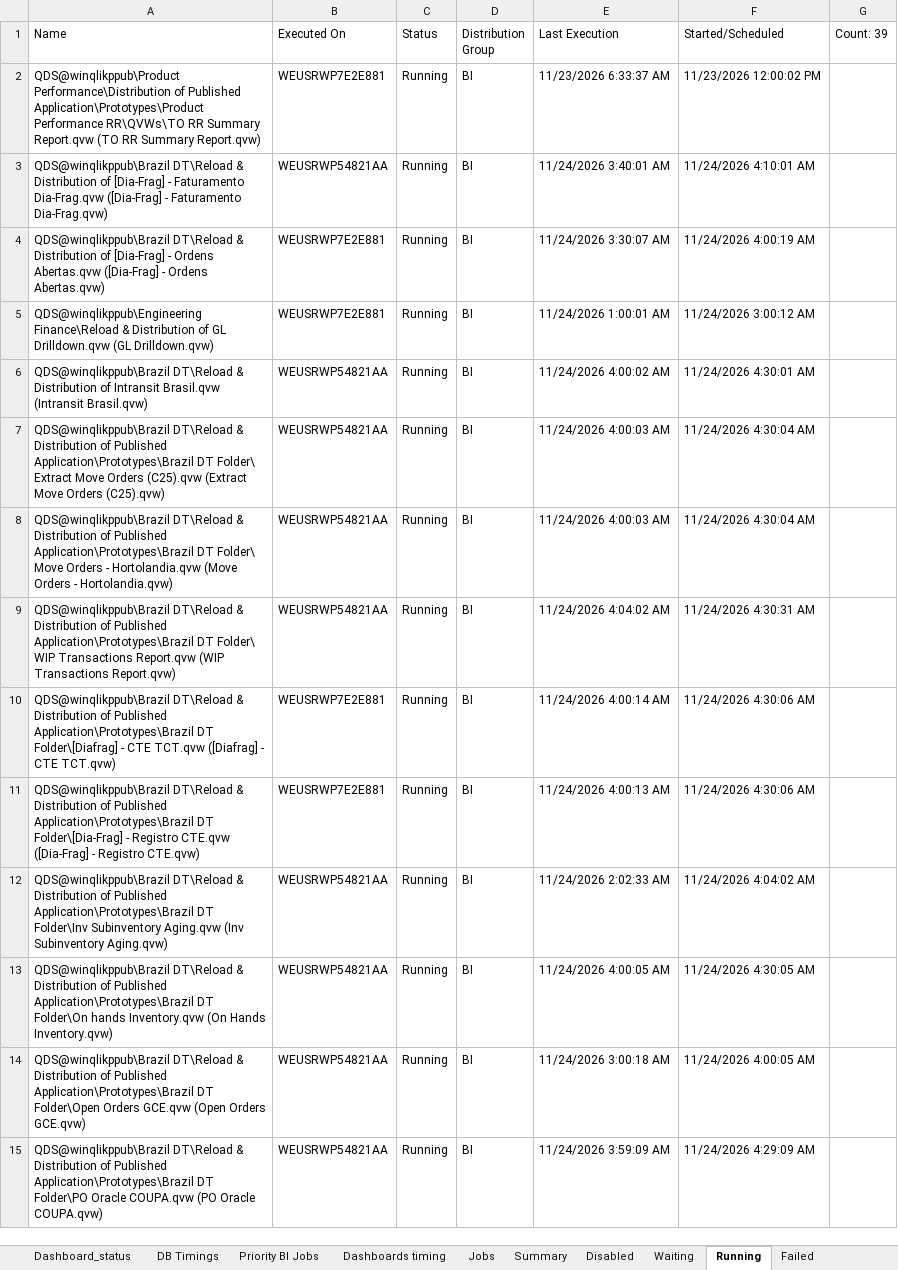
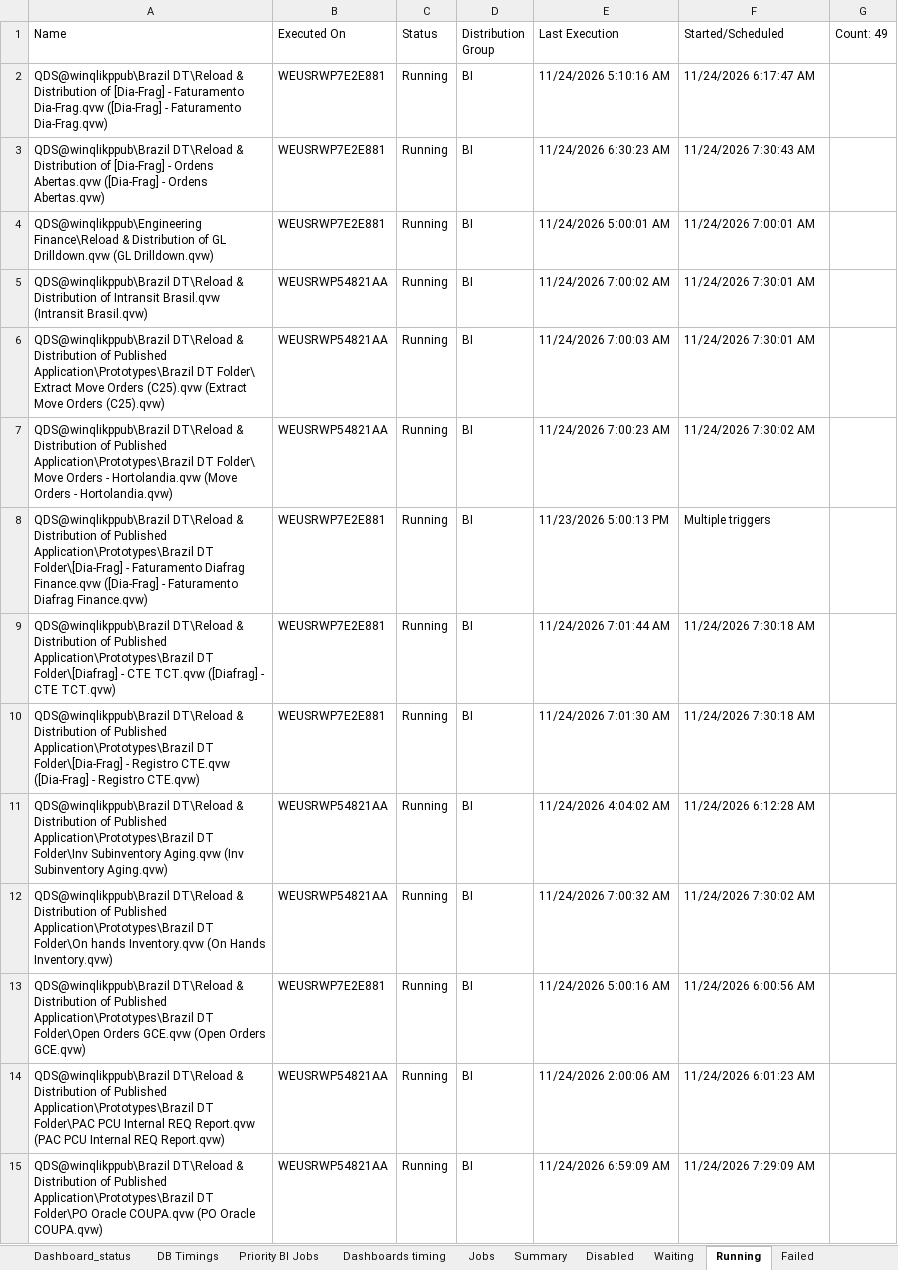
Before and after one commit to warriorcool1213-blip/Wabtec_Qlik_DB-s, an Excel workbook: Expected_sheet.xlsx, sheet Running, drawn as a sheet; only a part is shown; values as stored, in another font and other column widths than the file's, no cell formats; removed rows and columns are numbered as before the commit, all else as after; the diff covers the shown part only; the diff names each change by its address in the sheet, - before the commit and + after, or states it on an @@ line.

```diff
--- a/Expected_sheet.xlsx (sheet Running)
+++ b/Expected_sheet.xlsx (sheet Running)
-G1: Count: 39
+G1: Count: 49
-row 2: QDS@winqlikppub\Product Performance\Distribution of Published Application\Prototypes\Product Performance RR\QVWs\TO RR Summary Report.qvw (TO RR Summary Report.qvw) | WEUSRWP7E2E881 | Running | BI | 11/23/2026 6:33:37 AM | 11/23/2026 12:00:02 PM
-B2 (Executed On): WEUSRWP54821AA
+B2 (Executed On): WEUSRWP7E2E881
-E2 (Last Execution): 11/24/2026 3:40:01 AM
+E2 (Last Execution): 11/24/2026 5:10:16 AM
-F2 (Started/Scheduled): 11/24/2026 4:10:01 AM
+F2 (Started/Scheduled): 11/24/2026 6:17:47 AM
-E3 (Last Execution): 11/24/2026 3:30:07 AM
+E3 (Last Execution): 11/24/2026 6:30:23 AM
-F3 (Started/Scheduled): 11/24/2026 4:00:19 AM
+F3 (Started/Scheduled): 11/24/2026 7:30:43 AM
-E4 (Last Execution): 11/24/2026 1:00:01 AM
+E4 (Last Execution): 11/24/2026 5:00:01 AM
-F4 (Started/Scheduled): 11/24/2026 3:00:12 AM
+F4 (Started/Scheduled): 11/24/2026 7:00:01 AM
-E5 (Last Execution): 11/24/2026 4:00:02 AM
+E5 (Last Execution): 11/24/2026 7:00:02 AM
-F5 (Started/Scheduled): 11/24/2026 4:30:01 AM
+F5 (Started/Scheduled): 11/24/2026 7:30:01 AM
-E6 (Last Execution): 11/24/2026 4:00:03 AM
+E6 (Last Execution): 11/24/2026 7:00:03 AM
-F6 (Started/Scheduled): 11/24/2026 4:30:04 AM
+F6 (Started/Scheduled): 11/24/2026 7:30:01 AM
-E7 (Last Execution): 11/24/2026 4:00:03 AM
+E7 (Last Execution): 11/24/2026 7:00:23 AM
-F7 (Started/Scheduled): 11/24/2026 4:30:04 AM
+F7 (Started/Scheduled): 11/24/2026 7:30:02 AM
-A8 (Name): …Application\Prototypes\Brazil DT Folder\ WIP Transactions Report.qvw (WIP Transactions Report.qvw)
+A8 (Name): …Application\Prototypes\Brazil DT Folder\[Dia-Frag] - Faturamento Diafrag Finance.qvw ([Dia-Frag] - Faturamento Diafrag Finance.qvw)
-B8 (Executed On): WEUSRWP54821AA
+B8 (Executed On): WEUSRWP7E2E881
-E8 (Last Execution): 11/24/2026 4:04:02 AM
+E8 (Last Execution): 11/23/2026 5:00:13 PM
-F8 (Started/Scheduled): 11/24/2026 4:30:31 AM
+F8 (Started/Scheduled): Multiple triggers
-E9 (Last Execution): 11/24/2026 4:00:14 AM
+E9 (Last Execution): 11/24/2026 7:01:44 AM
-F9:F10 (Started/Scheduled): 11/24/2026 4:30:06 AM
+F9:F10 (Started/Scheduled): 11/24/2026 7:30:18 AM
-E10 (Last Execution): 11/24/2026 4:00:13 AM
+E10 (Last Execution): 11/24/2026 7:01:30 AM
-E11 (Last Execution): 11/24/2026 2:02:33 AM
+E11 (Last Execution): 11/24/2026 4:04:02 AM
-F11 (Started/Scheduled): 11/24/2026 4:04:02 AM
+F11 (Started/Scheduled): 11/24/2026 6:12:28 AM
-E12 (Last Execution): 11/24/2026 4:00:05 AM
+E12 (Last Execution): 11/24/2026 7:00:32 AM
-F12 (Started/Scheduled): 11/24/2026 4:30:05 AM
+F12 (Started/Scheduled): 11/24/2026 7:30:02 AM
-B13 (Executed On): WEUSRWP54821AA
+B13 (Executed On): WEUSRWP7E2E881
-E13 (Last Execution): 11/24/2026 3:00:18 AM
+E13 (Last Execution): 11/24/2026 5:00:16 AM
-F13 (Started/Scheduled): 11/24/2026 4:00:05 AM
+F13 (Started/Scheduled): 11/24/2026 6:00:56 AM
+row 14: QDS@winqlikppub\Brazil DT\Reload & Distribution of Published Application\Prototypes\Brazil DT Folder\PAC PCU Internal REQ Report.qvw (PAC PCU Internal REQ Report.qvw) | WEUSRWP54821AA | Running | BI | 11/24/2026 2:00:06 AM | 11/24/2026 6:01:23 AM
-E15 (Last Execution): 11/24/2026 3:59:09 AM
+E15 (Last Execution): 11/24/2026 6:59:09 AM
-F15 (Started/Scheduled): 11/24/2026 4:29:09 AM
+F15 (Started/Scheduled): 11/24/2026 7:29:09 AM
```
Also changed, not shown: 14 added rows, 4 removed rows and 52 edited cells elsewhere in this sheet, sheet Waiting, sheet Jobs, sheet Dashboard_status, sheet Summary, sheet Failed, sheet DB Timings, 3 more sheets, cell formats.
